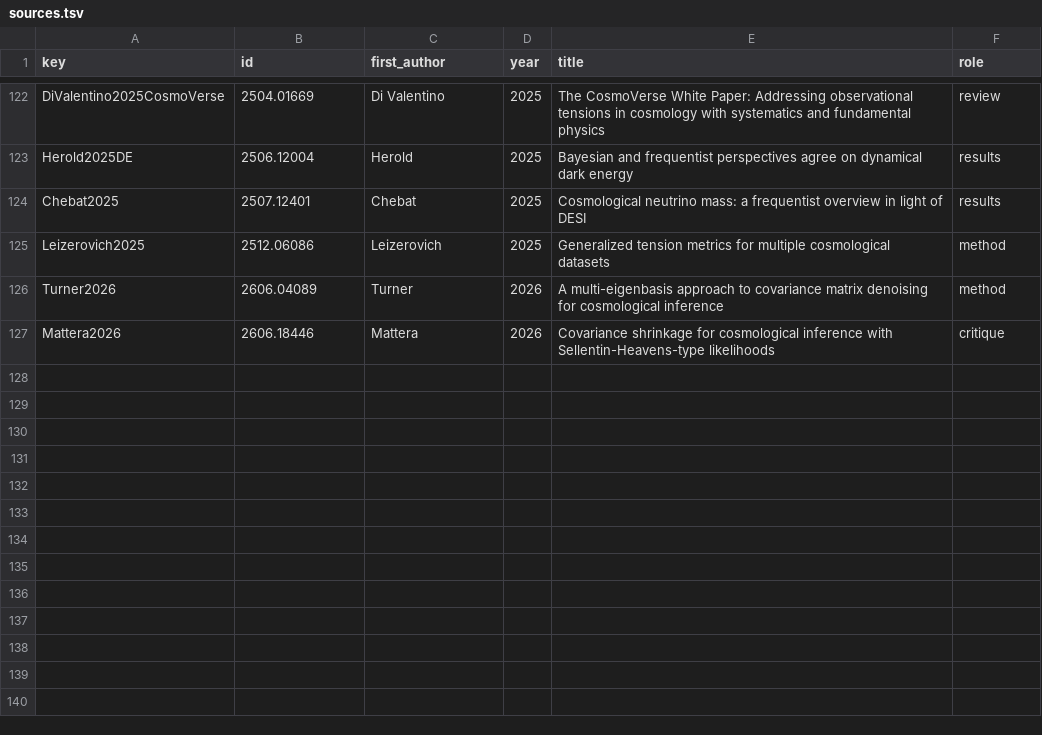
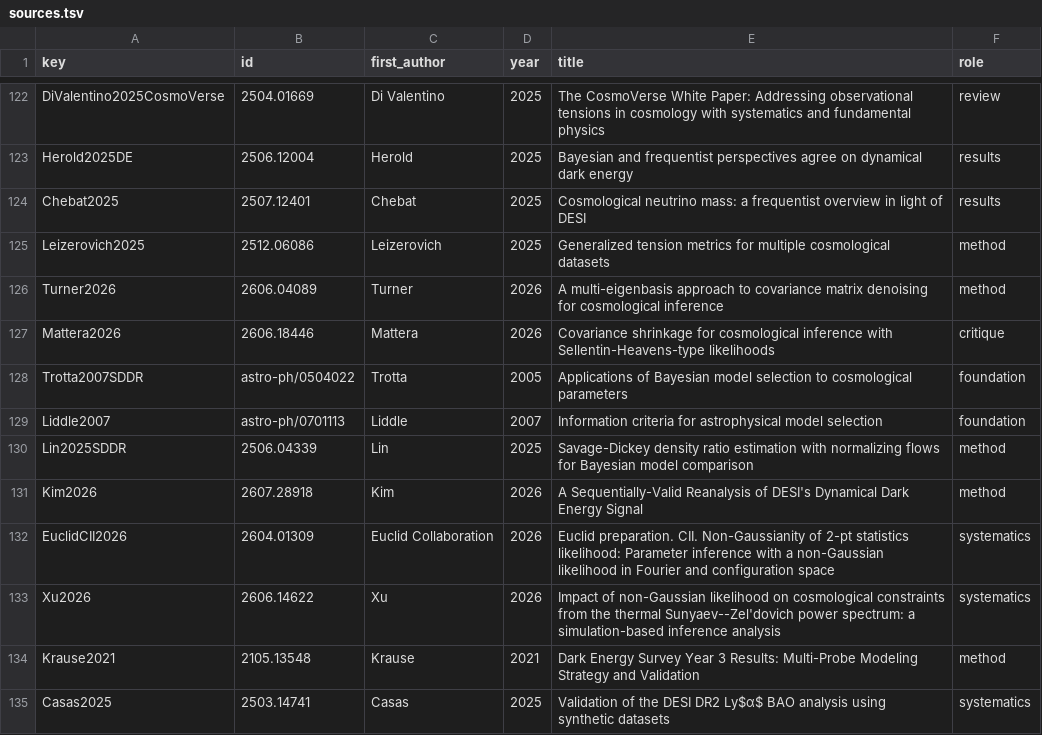
Before and after one commit to corentinravoux/cosmoskill, a TSV file: skills/cosmo-statistics-inference/references/sources.tsv, drawn as a sheet; only a part is shown, gaps mark what is left out.

```diff
--- a/skills/cosmo-statistics-inference/references/sources.tsv
+++ b/skills/cosmo-statistics-inference/references/sources.tsv
@@ -127 +127,9 @@ Turner2026	2606.04089	Turner	2026	A multi-eigenbasis approach to covariance matr
 Mattera2026	2606.18446	Mattera	2026	Covariance shrinkage for cosmological inference with Sellentin-Heavens-type likelihoods	critique
+Trotta2007SDDR	astro-ph/0504022	Trotta	2005	Applications of Bayesian model selection to cosmological parameters	foundation
+Liddle2007	astro-ph/0701113	Liddle	2007	Information criteria for astrophysical model selection	foundation
+Lin2025SDDR	2506.04339	Lin	2025	Savage-Dickey density ratio estimation with normalizing flows for Bayesian model comparison	method
+Kim2026	2607.28918	Kim	2026	A Sequentially-Valid Reanalysis of DESI's Dynamical Dark Energy Signal	method
+EuclidCII2026	2604.01309	Euclid Collaboration	2026	Euclid preparation. CII. Non-Gaussianity of 2-pt statistics likelihood: Parameter inference with a non-Gaussian likelihood in Fourier and configuration space	systematics
+Xu2026	2606.14622	Xu	2026	Impact of non-Gaussian likelihood on cosmological constraints from the thermal Sunyaev--Zel'dovich power spectrum: a simulation-based inference analysis	systematics
+Krause2021	2105.13548	Krause	2021	Dark Energy Survey Year 3 Results: Multi-Probe Modeling Strategy and Validation	method
+Casas2025	2503.14741	Casas	2025	Validation of the DESI DR2 Ly$α$ BAO analysis using synthetic datasets	systematics
```
Also changed, not shown: skills/cosmo-simulations-mocks/references/sources.tsv, skills/cosmo-statistics-inference/references/subtopics.tsv, 18 other files.
